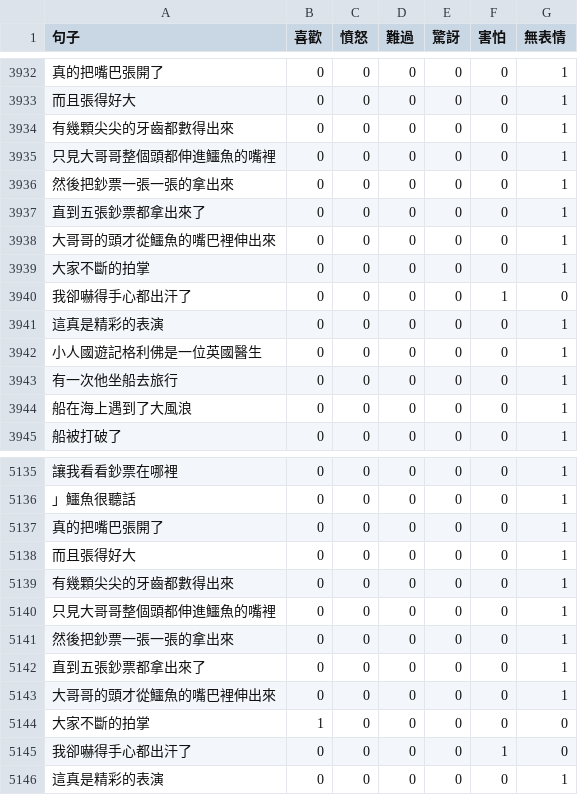
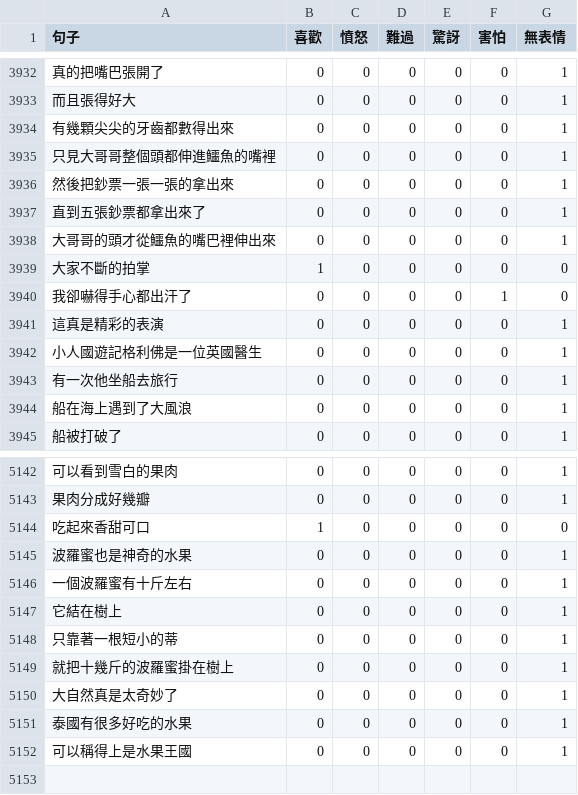
Before and after one commit to akq88088/SocialBot, a CSV file: cgi-bin/module/data_kenlee/member_id/project_id/SentenceLabel.csv, drawn as a sheet; only a part is shown, gaps mark what is left out; the diff covers the shown part only.

```diff
--- a/cgi-bin/module/data_kenlee/member_id/project_id/SentenceLabel.csv
+++ b/cgi-bin/module/data_kenlee/member_id/project_id/SentenceLabel.csv
@@ -3938,3 +3938,3 @@
 大哥哥的頭才從鱷魚的嘴巴裡伸出來,0,0,0,0,0,1
-大家不斷的拍掌,0,0,0,0,0,1
+大家不斷的拍掌,1,0,0,0,0,0
 我卻嚇得手心都出汗了,0,0,0,0,1,0
@@ -5135,12 +5142,11 @@
-讓我看看鈔票在哪裡,0,0,0,0,0,1
-」鱷魚很聽話,0,0,0,0,0,1
-真的把嘴巴張開了,0,0,0,0,0,1
-而且張得好大,0,0,0,0,0,1
-有幾顆尖尖的牙齒都數得出來,0,0,0,0,0,1
-只見大哥哥整個頭都伸進鱷魚的嘴裡,0,0,0,0,0,1
-然後把鈔票一張一張的拿出來,0,0,0,0,0,1
-直到五張鈔票都拿出來了,0,0,0,0,0,1
-大哥哥的頭才從鱷魚的嘴巴裡伸出來,0,0,0,0,0,1
-大家不斷的拍掌,1,0,0,0,0,0
-我卻嚇得手心都出汗了,0,0,0,0,1,0
-這真是精彩的表演,0,0,0,0,0,1
+可以看到雪白的果肉,0,0,0,0,0,1
+果肉分成好幾瓣,0,0,0,0,0,1
+吃起來香甜可口,1,0,0,0,0,0
+波羅蜜也是神奇的水果,0,0,0,0,0,1
+一個波羅蜜有十斤左右,0,0,0,0,0,1
+它結在樹上,0,0,0,0,0,1
+只靠著一根短小的蒂,0,0,0,0,0,1
+就把十幾斤的波羅蜜掛在樹上,0,0,0,0,0,1
+大自然真是太奇妙了,0,0,0,0,0,1
+泰國有很多好吃的水果,0,0,0,0,0,1
+可以稱得上是水果王國,0,0,0,0,0,1
```
Also changed, not shown: 7 added rows and 20 edited cells elsewhere in this file, 5 other files.
